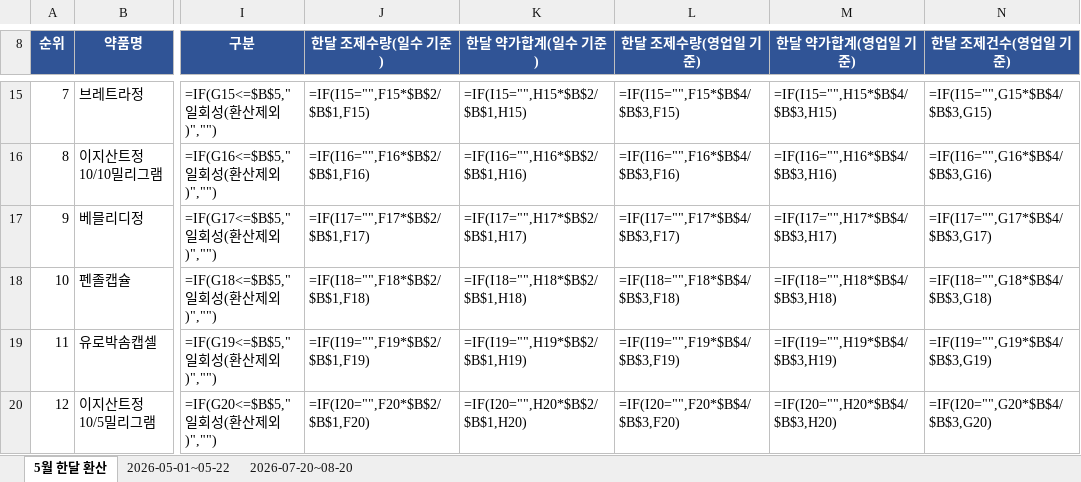
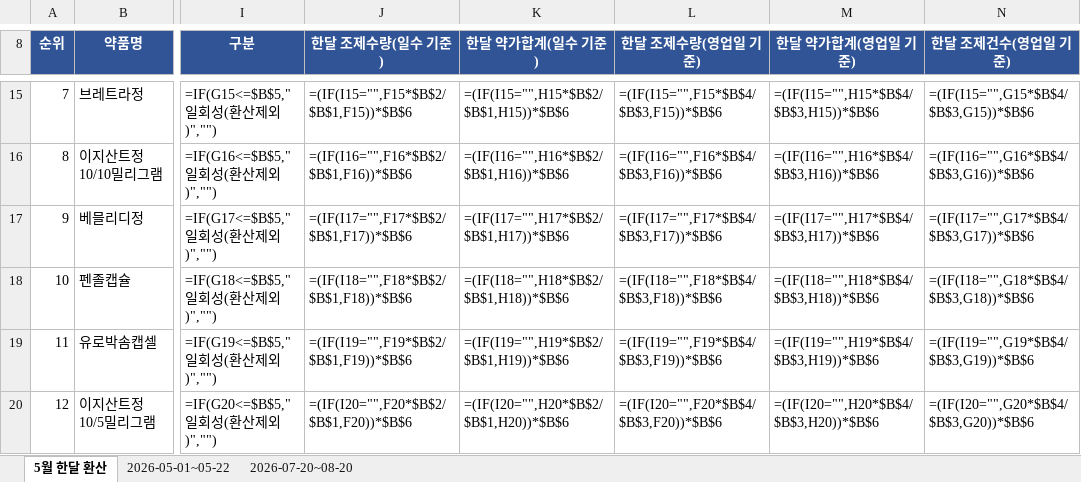
Before and after one commit to ghost9434-byte/my-first-project, an Excel workbook: 조제내역_약가합계순.xlsx, sheet 5월 한달 환산, drawn as a sheet; only a part is shown, gaps mark what is left out; values as stored, in another font and other column widths than the file's, no borders; formulas without a stored value are shown as written; the diff covers the shown part only; the diff names each change by its address in the sheet, - before the commit and + after, or states it on an @@ line.

```diff
--- a/조제내역_약가합계순.xlsx (sheet 5월 한달 환산)
+++ b/조제내역_약가합계순.xlsx (sheet 5월 한달 환산)
-J15 (한달 조제수량(일수 기준)): =IF(I15="",F15*$B$2/$B$1,F15)
+J15 (한달 조제수량(일수 기준)): =(IF(I15="",F15*$B$2/$B$1,F15))*$B$6
-K15 (한달 약가합계(일수 기준)): =IF(I15="",H15*$B$2/$B$1,H15)
+K15 (한달 약가합계(일수 기준)): =(IF(I15="",H15*$B$2/$B$1,H15))*$B$6
-L15 (한달 조제수량(영업일 기준)): =IF(I15="",F15*$B$4/$B$3,F15)
+L15 (한달 조제수량(영업일 기준)): =(IF(I15="",F15*$B$4/$B$3,F15))*$B$6
-M15 (한달 약가합계(영업일 기준)): =IF(I15="",H15*$B$4/$B$3,H15)
+M15 (한달 약가합계(영업일 기준)): =(IF(I15="",H15*$B$4/$B$3,H15))*$B$6
-N15 (한달 조제건수(영업일 기준)): =IF(I15="",G15*$B$4/$B$3,G15)
+N15 (한달 조제건수(영업일 기준)): =(IF(I15="",G15*$B$4/$B$3,G15))*$B$6
-J16 (한달 조제수량(일수 기준)): =IF(I16="",F16*$B$2/$B$1,F16)
+J16 (한달 조제수량(일수 기준)): =(IF(I16="",F16*$B$2/$B$1,F16))*$B$6
-K16 (한달 약가합계(일수 기준)): =IF(I16="",H16*$B$2/$B$1,H16)
+K16 (한달 약가합계(일수 기준)): =(IF(I16="",H16*$B$2/$B$1,H16))*$B$6
-L16 (한달 조제수량(영업일 기준)): =IF(I16="",F16*$B$4/$B$3,F16)
+L16 (한달 조제수량(영업일 기준)): =(IF(I16="",F16*$B$4/$B$3,F16))*$B$6
-M16 (한달 약가합계(영업일 기준)): =IF(I16="",H16*$B$4/$B$3,H16)
+M16 (한달 약가합계(영업일 기준)): =(IF(I16="",H16*$B$4/$B$3,H16))*$B$6
-N16 (한달 조제건수(영업일 기준)): =IF(I16="",G16*$B$4/$B$3,G16)
+N16 (한달 조제건수(영업일 기준)): =(IF(I16="",G16*$B$4/$B$3,G16))*$B$6
-J17 (한달 조제수량(일수 기준)): =IF(I17="",F17*$B$2/$B$1,F17)
+J17 (한달 조제수량(일수 기준)): =(IF(I17="",F17*$B$2/$B$1,F17))*$B$6
-K17 (한달 약가합계(일수 기준)): =IF(I17="",H17*$B$2/$B$1,H17)
+K17 (한달 약가합계(일수 기준)): =(IF(I17="",H17*$B$2/$B$1,H17))*$B$6
-L17 (한달 조제수량(영업일 기준)): =IF(I17="",F17*$B$4/$B$3,F17)
+L17 (한달 조제수량(영업일 기준)): =(IF(I17="",F17*$B$4/$B$3,F17))*$B$6
-M17 (한달 약가합계(영업일 기준)): =IF(I17="",H17*$B$4/$B$3,H17)
+M17 (한달 약가합계(영업일 기준)): =(IF(I17="",H17*$B$4/$B$3,H17))*$B$6
-N17 (한달 조제건수(영업일 기준)): =IF(I17="",G17*$B$4/$B$3,G17)
+N17 (한달 조제건수(영업일 기준)): =(IF(I17="",G17*$B$4/$B$3,G17))*$B$6
-J18 (한달 조제수량(일수 기준)): =IF(I18="",F18*$B$2/$B$1,F18)
+J18 (한달 조제수량(일수 기준)): =(IF(I18="",F18*$B$2/$B$1,F18))*$B$6
-K18 (한달 약가합계(일수 기준)): =IF(I18="",H18*$B$2/$B$1,H18)
+K18 (한달 약가합계(일수 기준)): =(IF(I18="",H18*$B$2/$B$1,H18))*$B$6
-L18 (한달 조제수량(영업일 기준)): =IF(I18="",F18*$B$4/$B$3,F18)
+L18 (한달 조제수량(영업일 기준)): =(IF(I18="",F18*$B$4/$B$3,F18))*$B$6
-M18 (한달 약가합계(영업일 기준)): =IF(I18="",H18*$B$4/$B$3,H18)
+M18 (한달 약가합계(영업일 기준)): =(IF(I18="",H18*$B$4/$B$3,H18))*$B$6
-N18 (한달 조제건수(영업일 기준)): =IF(I18="",G18*$B$4/$B$3,G18)
+N18 (한달 조제건수(영업일 기준)): =(IF(I18="",G18*$B$4/$B$3,G18))*$B$6
-J19 (한달 조제수량(일수 기준)): =IF(I19="",F19*$B$2/$B$1,F19)
+J19 (한달 조제수량(일수 기준)): =(IF(I19="",F19*$B$2/$B$1,F19))*$B$6
-K19 (한달 약가합계(일수 기준)): =IF(I19="",H19*$B$2/$B$1,H19)
+K19 (한달 약가합계(일수 기준)): =(IF(I19="",H19*$B$2/$B$1,H19))*$B$6
-L19 (한달 조제수량(영업일 기준)): =IF(I19="",F19*$B$4/$B$3,F19)
+L19 (한달 조제수량(영업일 기준)): =(IF(I19="",F19*$B$4/$B$3,F19))*$B$6
-M19 (한달 약가합계(영업일 기준)): =IF(I19="",H19*$B$4/$B$3,H19)
+M19 (한달 약가합계(영업일 기준)): =(IF(I19="",H19*$B$4/$B$3,H19))*$B$6
-N19 (한달 조제건수(영업일 기준)): =IF(I19="",G19*$B$4/$B$3,G19)
+N19 (한달 조제건수(영업일 기준)): =(IF(I19="",G19*$B$4/$B$3,G19))*$B$6
-J20 (한달 조제수량(일수 기준)): =IF(I20="",F20*$B$2/$B$1,F20)
+J20 (한달 조제수량(일수 기준)): =(IF(I20="",F20*$B$2/$B$1,F20))*$B$6
-K20 (한달 약가합계(일수 기준)): =IF(I20="",H20*$B$2/$B$1,H20)
+K20 (한달 약가합계(일수 기준)): =(IF(I20="",H20*$B$2/$B$1,H20))*$B$6
-L20 (한달 조제수량(영업일 기준)): =IF(I20="",F20*$B$4/$B$3,F20)
+L20 (한달 조제수량(영업일 기준)): =(IF(I20="",F20*$B$4/$B$3,F20))*$B$6
-M20 (한달 약가합계(영업일 기준)): =IF(I20="",H20*$B$4/$B$3,H20)
+M20 (한달 약가합계(영업일 기준)): =(IF(I20="",H20*$B$4/$B$3,H20))*$B$6
-N20 (한달 조제건수(영업일 기준)): =IF(I20="",G20*$B$4/$B$3,G20)
+N20 (한달 조제건수(영업일 기준)): =(IF(I20="",G20*$B$4/$B$3,G20))*$B$6
```
Also changed, not shown: 1 added row, 1 removed row and 195 edited cells elsewhere in this sheet.
